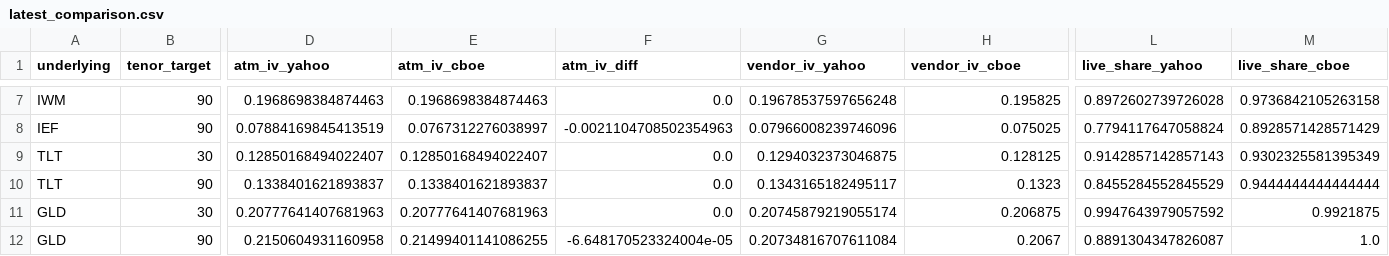
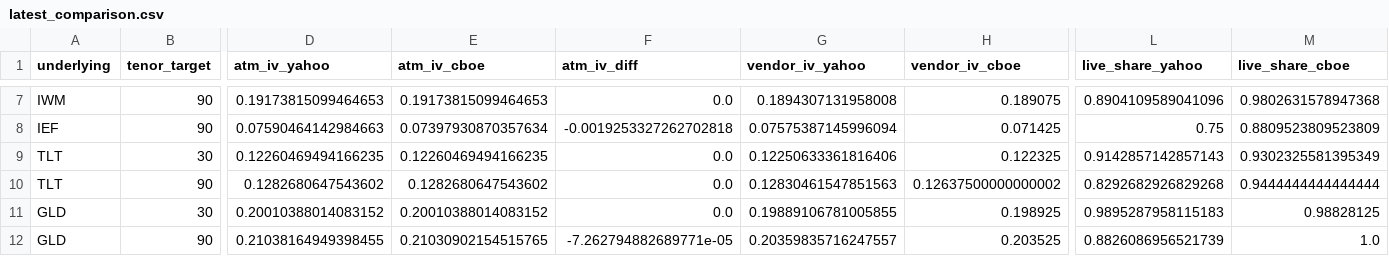
Before and after one commit to mailliw001/Market-Data-Cache-, a CSV file: data/options_cache/latest_comparison.csv, drawn as a sheet; only a part is shown, gaps mark what is left out; removed rows and columns are numbered as before the commit, all else as after; rows hold the shown columns only; the diff covers the shown part only; the diff names each change by its address in the sheet, - before the commit and + after, or states it on an @@ line.

```diff
--- a/data/options_cache/latest_comparison.csv
+++ b/data/options_cache/latest_comparison.csv
-D7 (atm_iv_yahoo): 0.1968698384874463
+D7 (atm_iv_yahoo): 0.19173815099464653
-E7 (atm_iv_cboe): 0.1968698384874463
+E7 (atm_iv_cboe): 0.19173815099464653
-G7 (vendor_iv_yahoo): 0.19678537597656248
+G7 (vendor_iv_yahoo): 0.1894307131958008
-H7 (vendor_iv_cboe): 0.195825
+H7 (vendor_iv_cboe): 0.189075
-L7 (live_share_yahoo): 0.8972602739726028
+L7 (live_share_yahoo): 0.8904109589041096
-M7 (live_share_cboe): 0.9736842105263158
+M7 (live_share_cboe): 0.9802631578947368
-row 8: IEF | 90 | 0.07884169845413519 | 0.0767312276038997 | -0.0021104708502354963 | 0.07966008239746096 | 0.075025 | 0.7794117647058824 | 0.8928571428571429
+row 8: IEF | 90 | 0.07590464142984663 | 0.07397930870357634 | -0.0019253327262702818 | 0.07575387145996094 | 0.071425 | 0.75 | 0.8809523809523809
-D9 (atm_iv_yahoo): 0.12850168494022407
+D9 (atm_iv_yahoo): 0.12260469494166235
-E9 (atm_iv_cboe): 0.12850168494022407
+E9 (atm_iv_cboe): 0.12260469494166235
-G9 (vendor_iv_yahoo): 0.1294032373046875
+G9 (vendor_iv_yahoo): 0.12250633361816406
-H9 (vendor_iv_cboe): 0.128125
+H9 (vendor_iv_cboe): 0.122325
-D10 (atm_iv_yahoo): 0.1338401621893837
+D10 (atm_iv_yahoo): 0.1282680647543602
-E10 (atm_iv_cboe): 0.1338401621893837
+E10 (atm_iv_cboe): 0.1282680647543602
-G10 (vendor_iv_yahoo): 0.1343165182495117
+G10 (vendor_iv_yahoo): 0.12830461547851563
-H10 (vendor_iv_cboe): 0.1323
+H10 (vendor_iv_cboe): 0.12637500000000002
-L10 (live_share_yahoo): 0.8455284552845529
+L10 (live_share_yahoo): 0.8292682926829268
-D11 (atm_iv_yahoo): 0.20777641407681963
+D11 (atm_iv_yahoo): 0.20010388014083152
-E11 (atm_iv_cboe): 0.20777641407681963
+E11 (atm_iv_cboe): 0.20010388014083152
-G11 (vendor_iv_yahoo): 0.20745879219055174
+G11 (vendor_iv_yahoo): 0.19889106781005855
-H11 (vendor_iv_cboe): 0.206875
+H11 (vendor_iv_cboe): 0.198925
-L11 (live_share_yahoo): 0.9947643979057592
+L11 (live_share_yahoo): 0.9895287958115183
-M11 (live_share_cboe): 0.9921875
+M11 (live_share_cboe): 0.98828125
-D12 (atm_iv_yahoo): 0.2150604931160958
+D12 (atm_iv_yahoo): 0.21038164949398455
-E12 (atm_iv_cboe): 0.21499401141086255
+E12 (atm_iv_cboe): 0.21030902154515765
-F12 (atm_iv_diff): -6.648170523324004e-05
+F12 (atm_iv_diff): -7.262794882689771e-05
-G12 (vendor_iv_yahoo): 0.20734816707611084
+G12 (vendor_iv_yahoo): 0.20359835716247557
-H12 (vendor_iv_cboe): 0.2067
+H12 (vendor_iv_cboe): 0.203525
-L12 (live_share_yahoo): 0.8891304347826087
+L12 (live_share_yahoo): 0.8826086956521739
```
Also changed, not shown: 1 added row, 2 removed rows and 43 edited cells elsewhere in this file, 17 other files.
